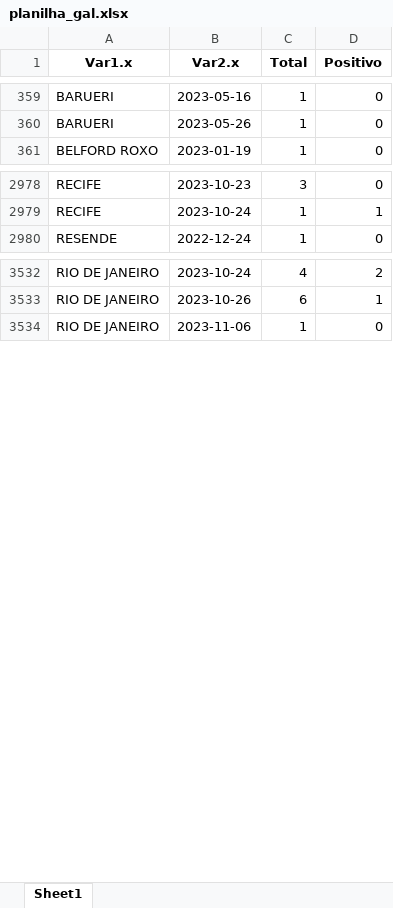
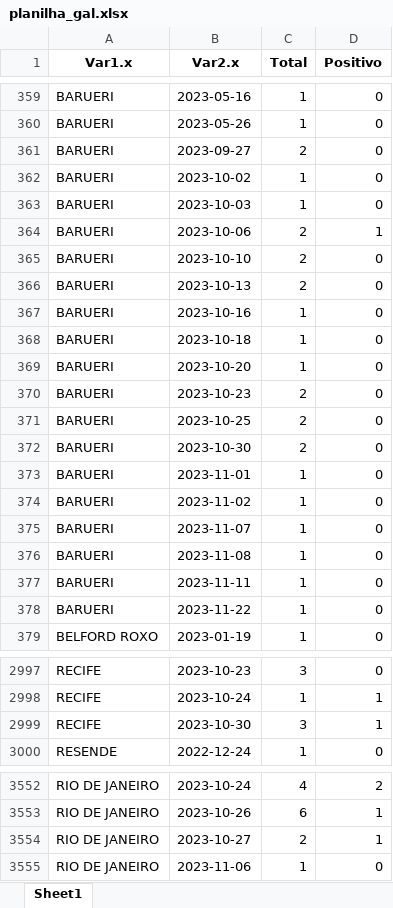
Before and after one commit to eduardompeixoto/positividade_GAL, an Excel workbook: inst/planilha_gal.xlsx, sheet Sheet1, drawn as a sheet; only a part is shown, gaps mark what is left out; values as stored, in another font and other column widths than the file's, no borders; the diff covers the shown part only; the diff names each change by its address in the sheet, - before the commit and + after, or states it on an @@ line.

```diff
--- a/inst/planilha_gal.xlsx (sheet Sheet1)
+++ b/inst/planilha_gal.xlsx (sheet Sheet1)
+row 361: BARUERI | 2023-09-27 | 2 | 0
+row 362: BARUERI | 2023-10-02 | 1 | 0
+row 363: BARUERI | 2023-10-03 | 1 | 0
+row 364: BARUERI | 2023-10-06 | 2 | 1
+row 365: BARUERI | 2023-10-10 | 2 | 0
+row 366: BARUERI | 2023-10-13 | 2 | 0
+row 367: BARUERI | 2023-10-16 | 1 | 0
+row 368: BARUERI | 2023-10-18 | 1 | 0
+row 369: BARUERI | 2023-10-20 | 1 | 0
+row 370: BARUERI | 2023-10-23 | 2 | 0
+row 371: BARUERI | 2023-10-25 | 2 | 0
+row 372: BARUERI | 2023-10-30 | 2 | 0
+row 373: BARUERI | 2023-11-01 | 1 | 0
+row 374: BARUERI | 2023-11-02 | 1 | 0
+row 375: BARUERI | 2023-11-07 | 1 | 0
+row 376: BARUERI | 2023-11-08 | 1 | 0
+row 377: BARUERI | 2023-11-11 | 1 | 0
+row 378: BARUERI | 2023-11-22 | 1 | 0
+row 2999: RECIFE | 2023-10-30 | 3 | 1
+row 3554: RIO DE JANEIRO | 2023-10-27 | 2 | 1
```
Also changed, not shown: 26 added rows and 2 edited cells elsewhere in this sheet.
